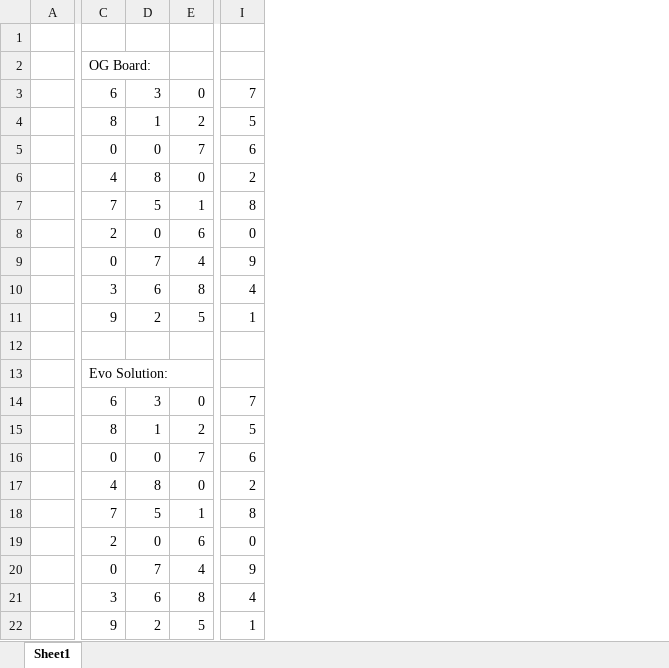
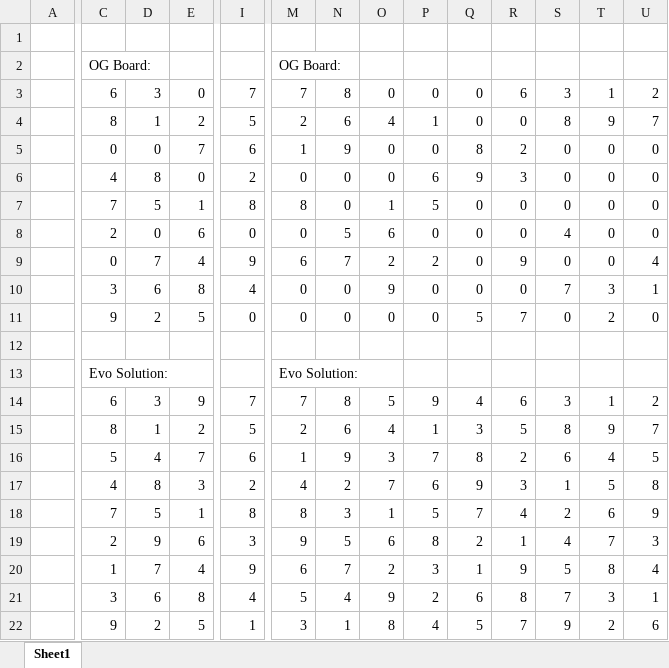
Before and after one commit to MiaHuebscher/Sudoku-Solver, an Excel workbook: Evolutionary Computing Sudoku Example.xlsx, sheet Sheet1, drawn as a sheet; only a part is shown, gaps mark what is left out; values as stored, in another font and other column widths than the file's, no cell formats; the diff covers the shown part only; the diff names each change by its address in the sheet, - before the commit and + after, or states it on an @@ line.

Commit message:
Update Evolutionary Computing Sudoku Example.xlsx

```diff
--- a/Evolutionary Computing Sudoku Example.xlsx (sheet Sheet1)
+++ b/Evolutionary Computing Sudoku Example.xlsx (sheet Sheet1)
+column M, rows 2-22: OG Board: | 7 | 2 | 1 | 0 | 8 | 0 | 6 | 0 | 0 |  | Evo Solution: | 7 | 2 | 1 | 4 | 8 | 9 | 6 | 5 | 3
+column N, rows 3-22: 8 | 6 | 9 | 0 | 0 | 5 | 7 | 0 | 0 |  |  | 8 | 6 | 9 | 2 | 3 | 5 | 7 | 4 | 1
+column O, rows 3-22: 0 | 4 | 0 | 0 | 1 | 6 | 2 | 9 | 0 |  |  | 5 | 4 | 3 | 7 | 1 | 6 | 2 | 9 | 8
+column P, rows 3-22: 0 | 1 | 0 | 6 | 5 | 0 | 2 | 0 | 0 |  |  | 9 | 1 | 7 | 6 | 5 | 8 | 3 | 2 | 4
+column Q, rows 3-22: 0 | 0 | 8 | 9 | 0 | 0 | 0 | 0 | 5 |  |  | 4 | 3 | 8 | 9 | 7 | 2 | 1 | 6 | 5
+column R, rows 3-22: 6 | 0 | 2 | 3 | 0 | 0 | 9 | 0 | 7 |  |  | 6 | 5 | 2 | 3 | 4 | 1 | 9 | 8 | 7
+column S, rows 3-22: 3 | 8 | 0 | 0 | 0 | 4 | 0 | 7 | 0 |  |  | 3 | 8 | 6 | 1 | 2 | 4 | 5 | 7 | 9
+column T, rows 3-22: 1 | 9 | 0 | 0 | 0 | 0 | 0 | 3 | 2 |  |  | 1 | 9 | 4 | 5 | 6 | 7 | 8 | 3 | 2
+column U, rows 3-22: 2 | 7 | 0 | 0 | 0 | 0 | 4 | 1 | 0 |  |  | 2 | 7 | 5 | 8 | 9 | 3 | 4 | 1 | 6
-I11: 1
+I11: 0
-E14: 0
+E14: 9
-C16: 0
+C16: 5
-D16: 0
+D16: 4
-E17: 0
+E17: 3
-D19: 0
+D19: 9
-I19: 0
+I19: 3
-C20: 0
+C20: 1
```
Also changed, not shown: 1 added column and 10 edited cells elsewhere in this sheet, cell formats.
